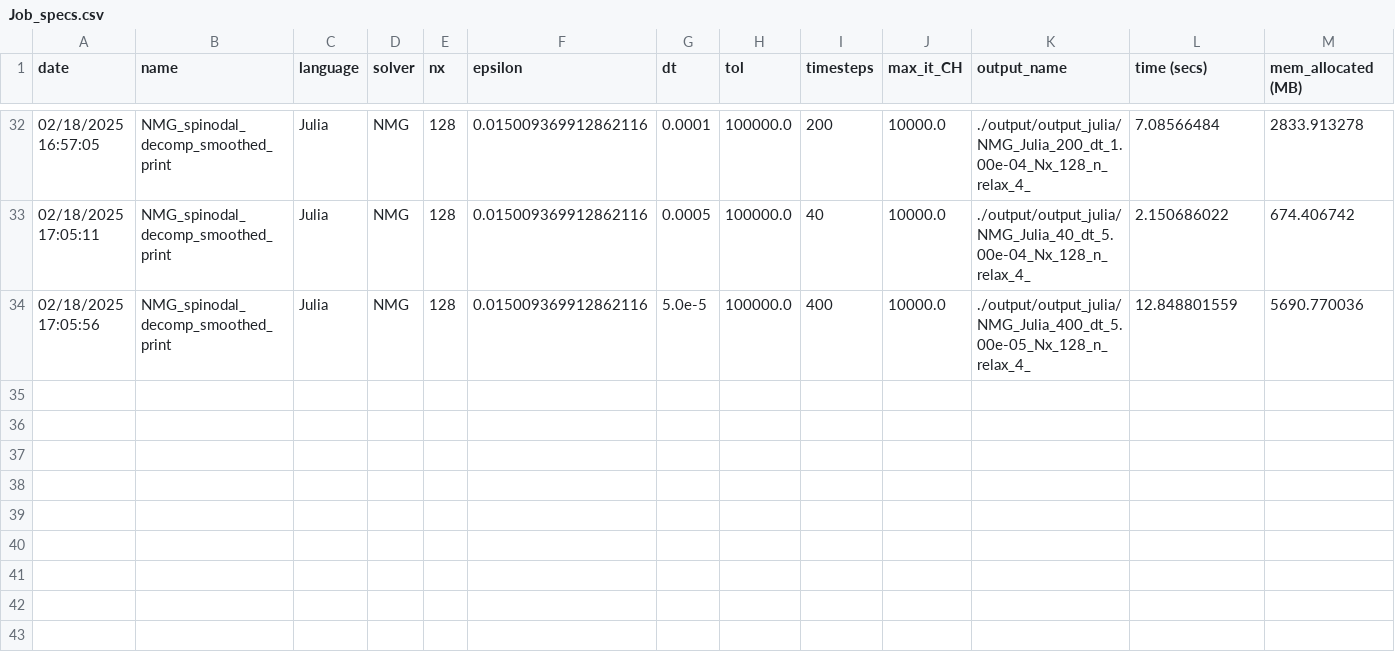
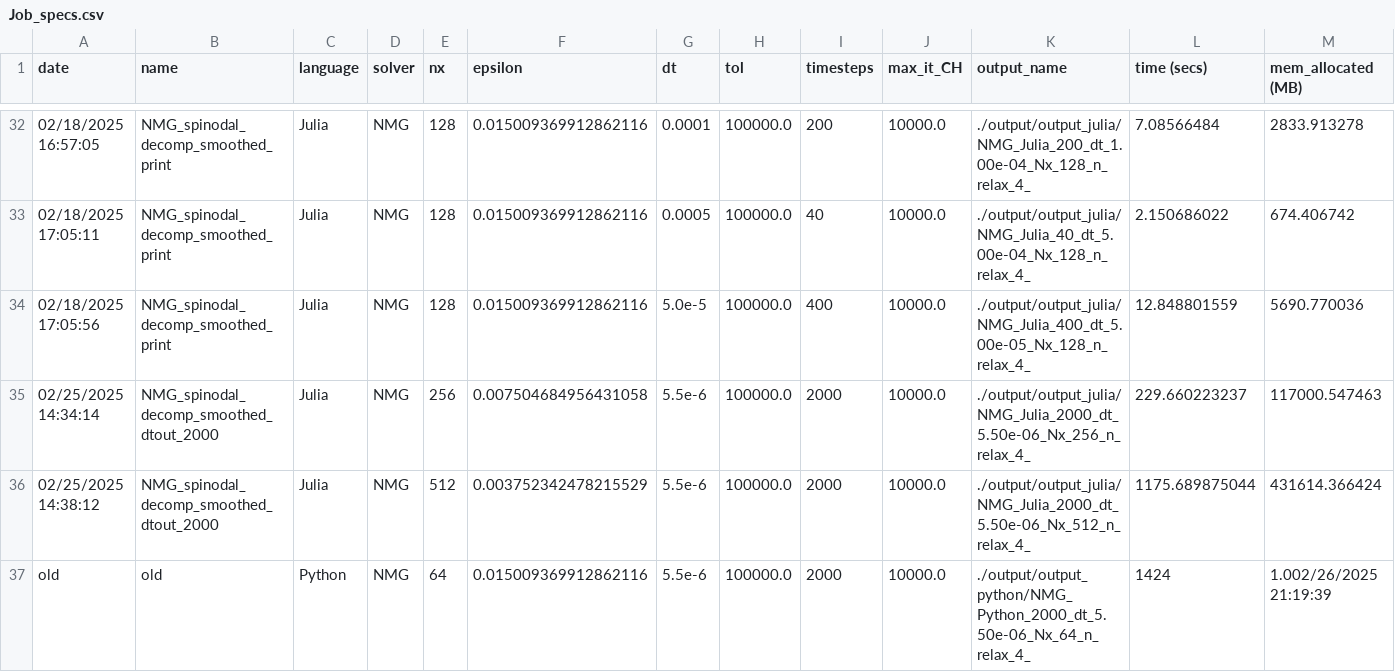
Before and after one commit to smgroves/CHsolvers_package, a CSV file: Job_specs.csv, drawn as a sheet; only a part is shown, gaps mark what is left out; rows hold the shown columns only; the diff names each change by its address in the sheet, - before the commit and + after, or states it on an @@ line.

Commit message:
longer sim of SD in julia and working on python code

```diff
--- a/Job_specs.csv
+++ b/Job_specs.csv
+row 35: 02/25/2025 14:34:14 | NMG_spinodal_decomp_smoothed_dtout_2000 | Julia | NMG | 256 | 0.007504684956431058 | 5.5e-6 | 100000.0 | 2000 | 10000.0 | ./output/output_julia/NMG_Julia_2000_dt_5.50e-06_Nx_256_n_relax_4_ | 229.660223237 | 117000.547463
+row 36: 02/25/2025 14:38:12 | NMG_spinodal_decomp_smoothed_dtout_2000 | Julia | NMG | 512 | 0.003752342478215529 | 5.5e-6 | 100000.0 | 2000 | 10000.0 | ./output/output_julia/NMG_Julia_2000_dt_5.50e-06_Nx_512_n_relax_4_ | 1175.689875044 | 431614.366424
+row 37: old | old | Python | NMG | 64 | 0.015009369912862116 | 5.5e-6 | 100000.0 | 2000 | 10000.0 | ./output/output_python/NMG_Python_2000_dt_5.50e-06_Nx_64_n_relax_4_ | 1424 | 1.002/26/2025 21:19:39
```
Also changed, not shown: 15 other files.
